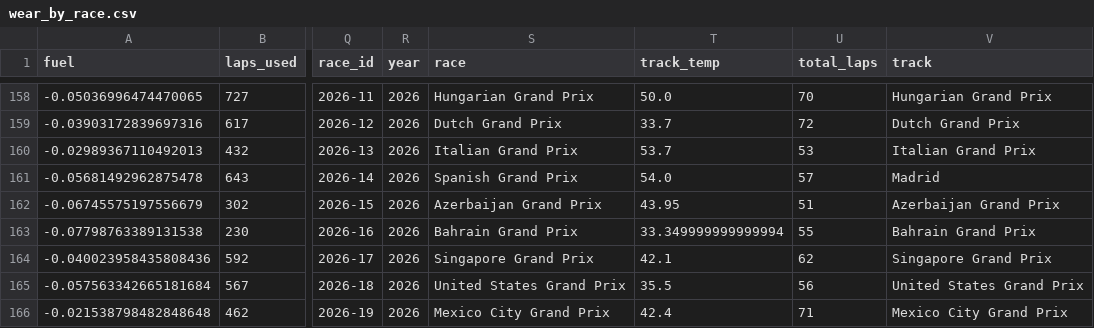
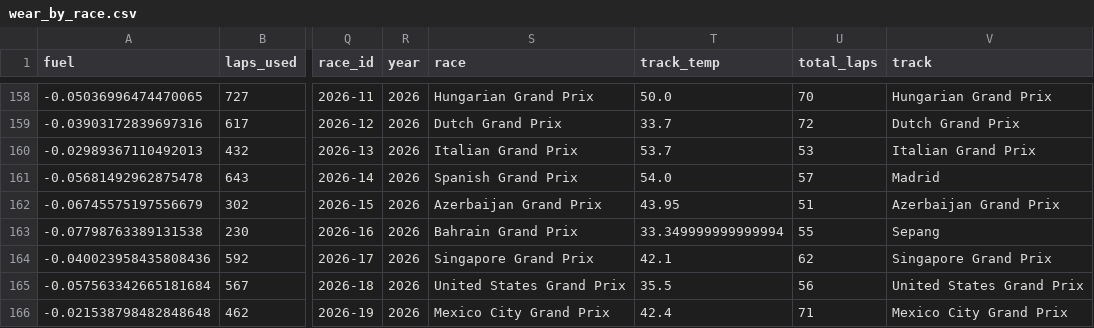
Before and after one commit to HughFOD/f1-tyre-degradation, a CSV file: output/wear_by_race.csv, drawn as a sheet; only a part is shown, gaps mark what is left out; the diff names each change by its address in the sheet, - before the commit and + after, or states it on an @@ line.

```diff
--- a/output/wear_by_race.csv
+++ b/output/wear_by_race.csv
-V163 (track): Bahrain Grand Prix
+V163 (track): Sepang
```
Also changed, not shown: output/stint_forecasts_holdout.csv, 8 other files.
